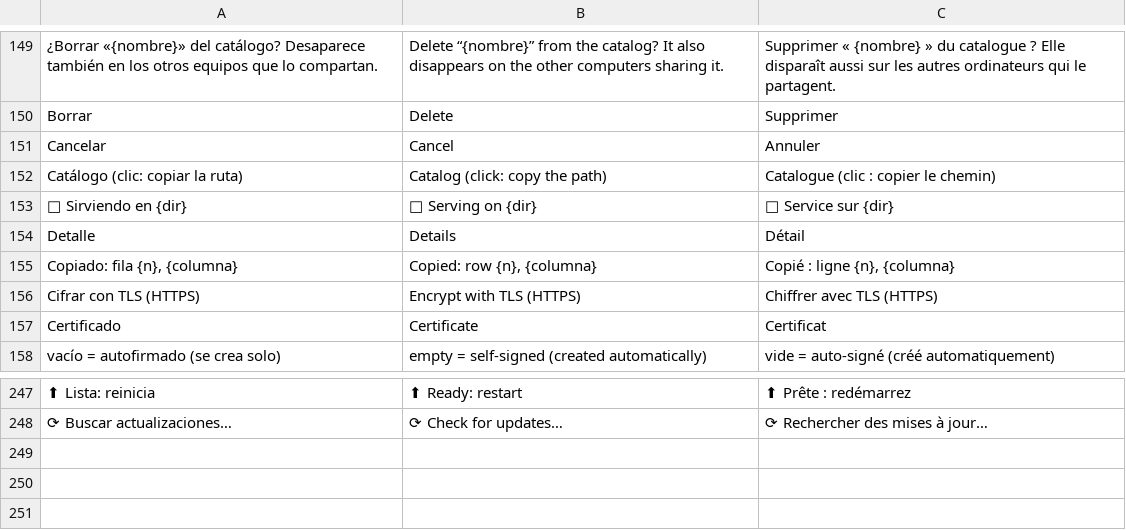
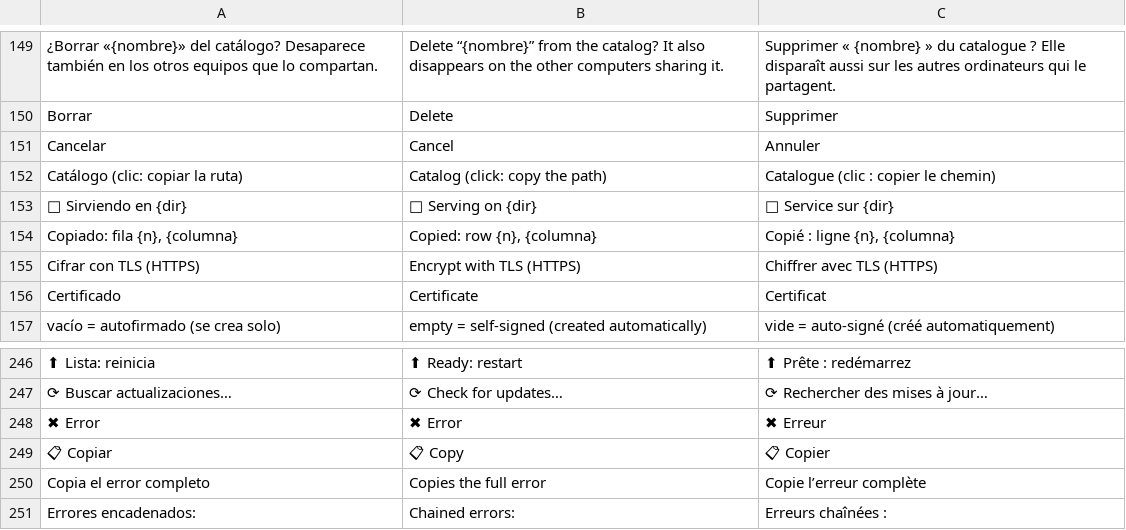
Before and after one commit to airylp/conector, a TSV file: src/i18n.tsv, drawn as a sheet; only a part is shown, gaps mark what is left out; removed rows and columns are numbered as before the commit, all else as after; the diff names each change by its address in the sheet, - before the commit and + after, or states it on an @@ line.

Commit message:
Error de conexión completo y siempre visible
El resultado de «Probar conexión» va arriba del formulario (antes quedaba
debajo, tapado por la consola). El error muestra mensaje, SQLState, clase,
causas y errores encadenados (getNextException), seleccionable, con
desplazamiento propio y botón Copiar. La cabecera de la consola ya no se solapa.

```diff
--- a/src/i18n.tsv
+++ b/src/i18n.tsv
-row 154: Detalle | Details | Détail
+row 248: ✖ Error | ✖ Error | ✖ Erreur
+row 249: 📋 Copiar | 📋 Copy | 📋 Copier
+row 250: Copia el error completo | Copies the full error | Copie l’erreur complète
+row 251: Errores encadenados: | Chained errors: | Erreurs chaînées :
```
Also changed, not shown: 3 other files.
